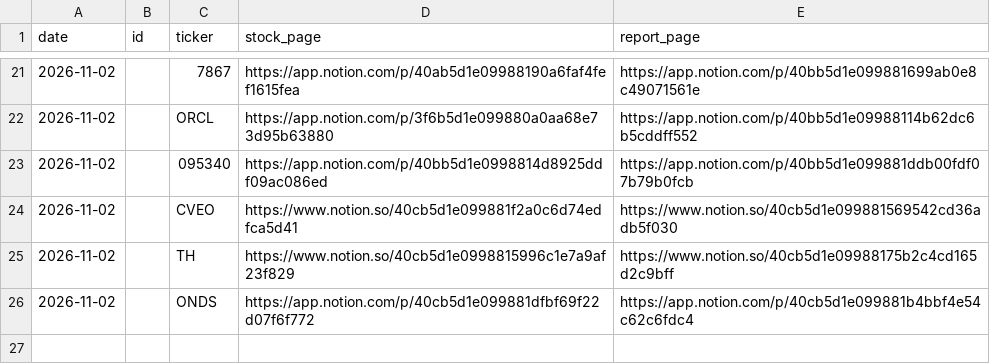
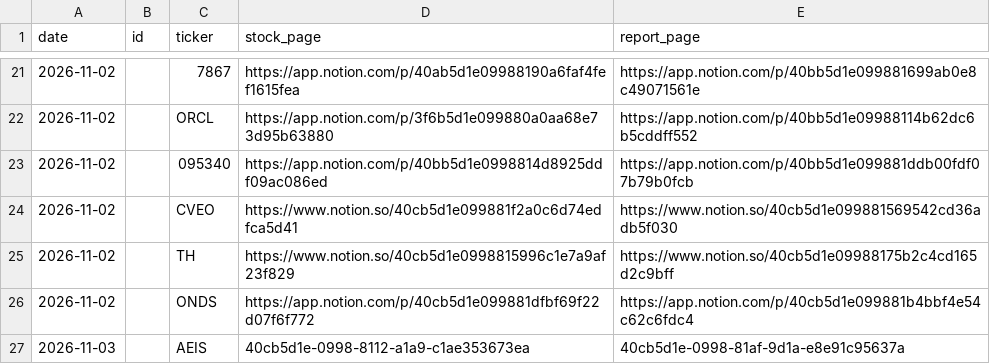
Before and after one commit to SEOKD/chiip, a CSV file: outputs/tenbagger/reports/notion_log.csv, drawn as a sheet; only a part is shown, gaps mark what is left out; the diff names each change by its address in the sheet, - before the commit and + after, or states it on an @@ line.

```diff
--- a/outputs/tenbagger/reports/notion_log.csv
+++ b/outputs/tenbagger/reports/notion_log.csv
+row 27: 2026-11-03 |  | AEIS | 40cb5d1e-0998-8112-a1a9-c1ae353673ea | 40cb5d1e-0998-81af-9d1a-e8e91c95637a
```
Also changed, not shown: outputs/tenbagger/reports/delivery.csv, outputs/tenbagger/reports/log.csv, 25 other files.
